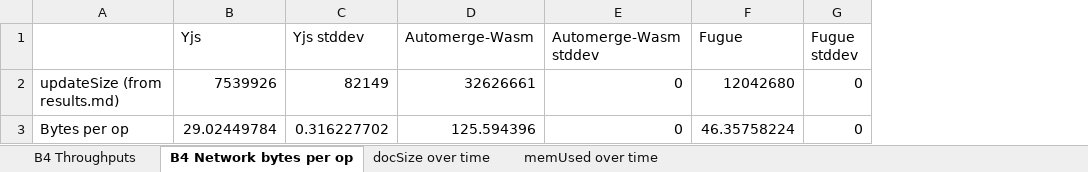
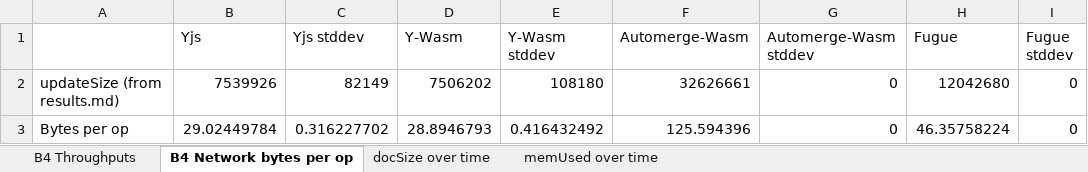
Before and after one commit to mweidner037/fugue, an Excel workbook: charts.xlsx, sheet B4 Network bytes per op, drawn as a sheet; only a part is shown; values as stored, in another font and other column widths than the file's, no borders; the diff names each change by its address in the sheet, - before the commit and + after, or states it on an @@ line.

```diff
--- a/charts.xlsx (sheet B4 Network bytes per op)
+++ b/charts.xlsx (sheet B4 Network bytes per op)
+column D (Y-Wasm), rows 2-3: 7506202 | 28.8946793
+column E (Y-Wasm stddev), rows 2-3: 108180 | 0.416432492
```
Also changed, not shown: sheet B4 Throughputs, formulas that keep their value, charts or pictures, 2 other files.
